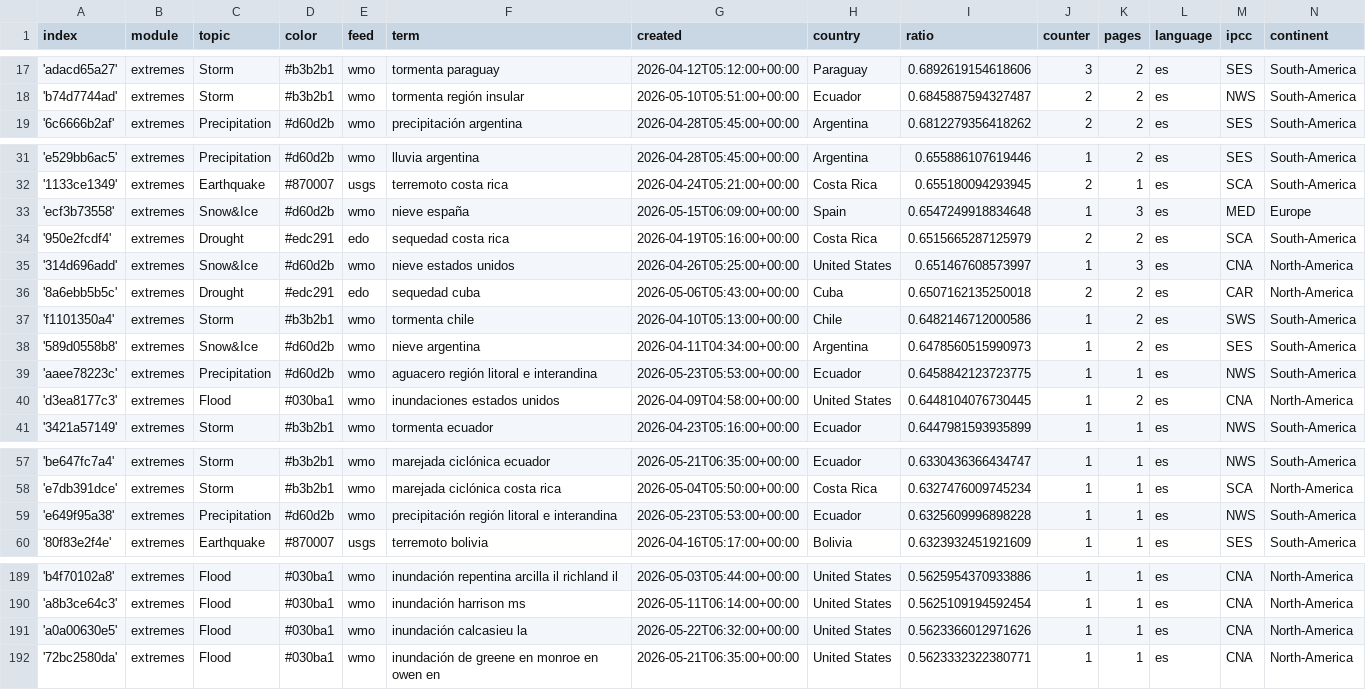
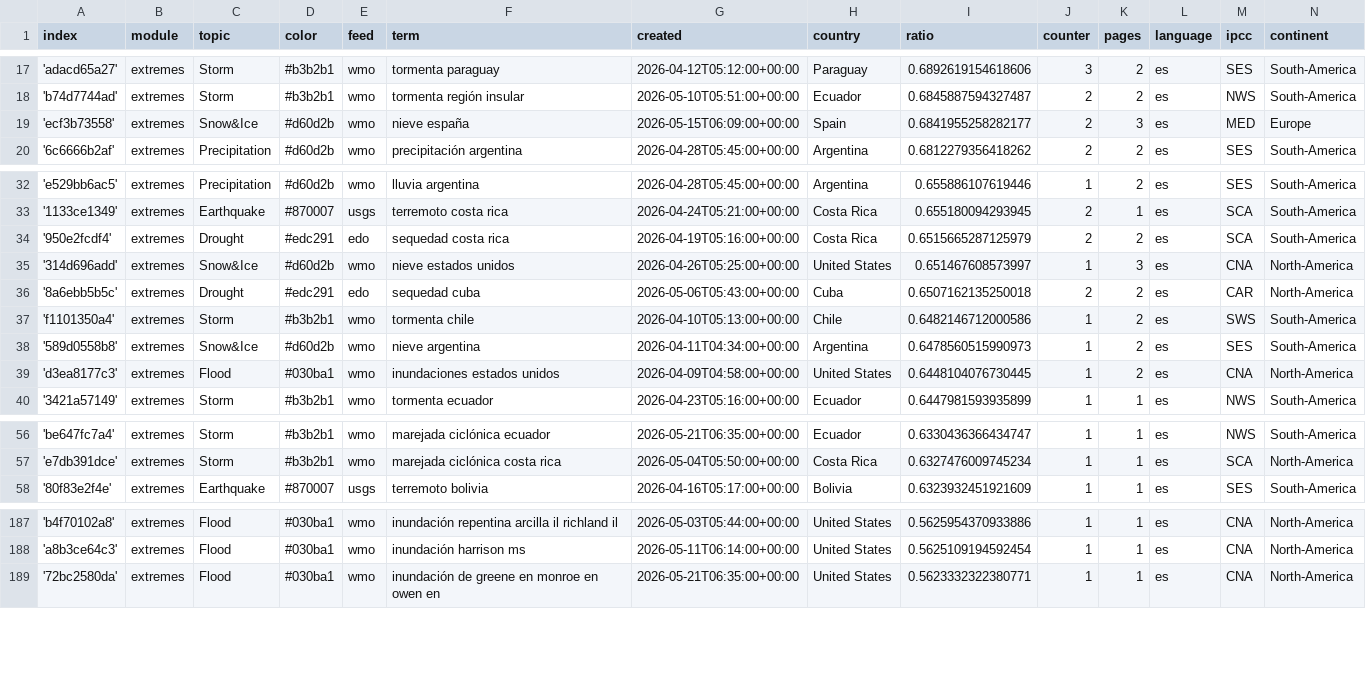
Before and after one commit to jannikdo28-news/spanishExtremes, a CSV file: terms.csv, drawn as a sheet; only a part is shown, gaps mark what is left out; the diff covers the shown part only.

```diff
--- a/terms.csv
+++ b/terms.csv
@@ -18,2 +18,3 @@ index,module,topic,color,feed,term,created,country,ratio,counter,pages,language,
 'b74d7744ad',extremes,Storm,#b3b2b1,wmo,tormenta región insular,2026-05-10T05:51:00+00:00,Ecuador,0.6845887594327487,2,2,es,NWS,South-America
+'ecf3b73558',extremes,Snow&Ice,#d60d2b,wmo,nieve españa,2026-05-15T06:09:00+00:00,Spain,0.6841955258282177,2,3,es,MED,Europe
 '6c6666b2af',extremes,Precipitation,#d60d2b,wmo,precipitación argentina,2026-04-28T05:45:00+00:00,Argentina,0.6812279356418262,2,2,es,SES,South-America
@@ -32,3 +33,2 @@ index,module,topic,color,feed,term,created,country,ratio,counter,pages,language,
 '1133ce1349',extremes,Earthquake,#870007,usgs,terremoto costa rica,2026-04-24T05:21:00+00:00,Costa Rica,0.655180094293945,2,1,es,SCA,South-America
-'ecf3b73558',extremes,Snow&Ice,#d60d2b,wmo,nieve españa,2026-05-15T06:09:00+00:00,Spain,0.6547249918834648,1,3,es,MED,Europe
 '950e2fcdf4',extremes,Drought,#edc291,edo,sequedad costa rica,2026-04-19T05:16:00+00:00,Costa Rica,0.6515665287125979,2,2,es,SCA,South-America
@@ -38,3 +38,2 @@ index,module,topic,color,feed,term,created,country,ratio,counter,pages,language,
 '589d0558b8',extremes,Snow&Ice,#d60d2b,wmo,nieve argentina,2026-04-11T04:34:00+00:00,Argentina,0.6478560515990973,1,2,es,SES,South-America
-'aaee78223c',extremes,Precipitation,#d60d2b,wmo,aguacero región litoral e interandina,2026-05-23T05:53:00+00:00,Ecuador,0.6458842123723775,1,1,es,NWS,South-America
 'd3ea8177c3',extremes,Flood,#030ba1,wmo,inundaciones estados unidos,2026-04-09T04:58:00+00:00,United States,0.6448104076730445,1,2,es,CNA,North-America
@@ -58,3 +57,2 @@ index,module,topic,color,feed,term,created,country,ratio,counter,pages,language,
 'e7db391dce',extremes,Storm,#b3b2b1,wmo,marejada ciclónica costa rica,2026-05-04T05:50:00+00:00,Costa Rica,0.6327476009745234,1,1,es,SCA,North-America
-'e649f95a38',extremes,Precipitation,#d60d2b,wmo,precipitación región litoral e interandina,2026-05-23T05:53:00+00:00,Ecuador,0.6325609996898228,1,1,es,NWS,South-America
 '80f83e2f4e',extremes,Earthquake,#870007,usgs,terremoto bolivia,2026-04-16T05:17:00+00:00,Bolivia,0.6323932451921609,1,1,es,SES,South-America
@@ -190,3 +188,2 @@ index,module,topic,color,feed,term,created,country,ratio,counter,pages,language,
 'a8b3ce64c3',extremes,Flood,#030ba1,wmo,inundación harrison ms,2026-05-11T06:14:00+00:00,United States,0.5625109194592454,1,1,es,CNA,North-America
-'a0a00630e5',extremes,Flood,#030ba1,wmo,inundación calcasieu la,2026-05-22T06:32:00+00:00,United States,0.5623366012971626,1,1,es,CNA,North-America
 '72bc2580da',extremes,Flood,#030ba1,wmo,inundación de greene en monroe en owen en,2026-05-21T06:35:00+00:00,United States,0.5623332322380771,1,1,es,CNA,North-America
```
Also changed, not shown: 3 added rows elsewhere in this file, cxsv/news_2026_04.csv, 1 other file.
